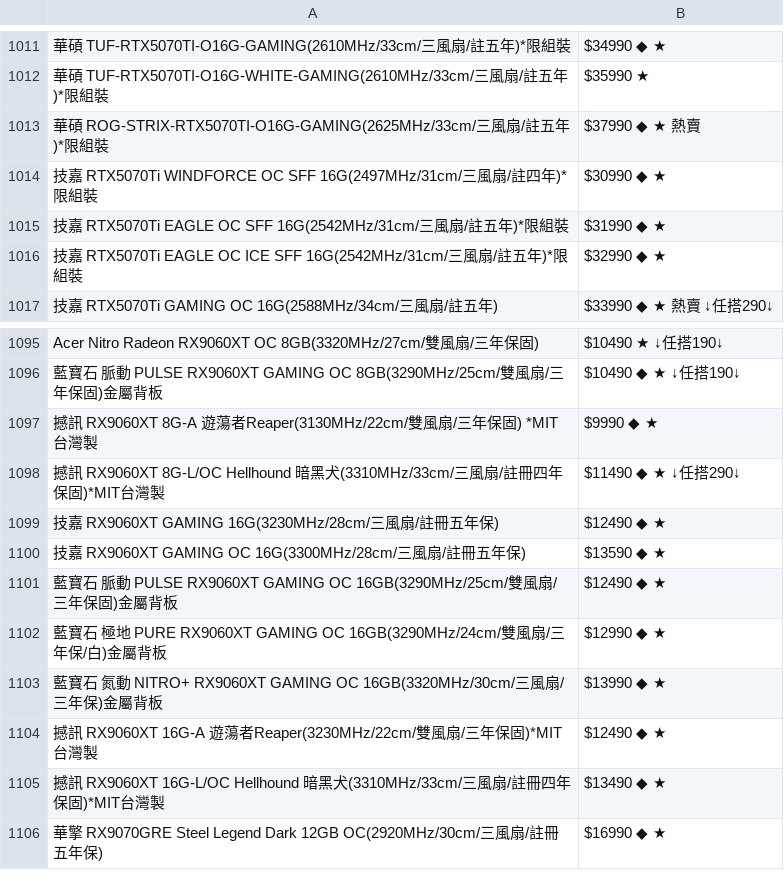
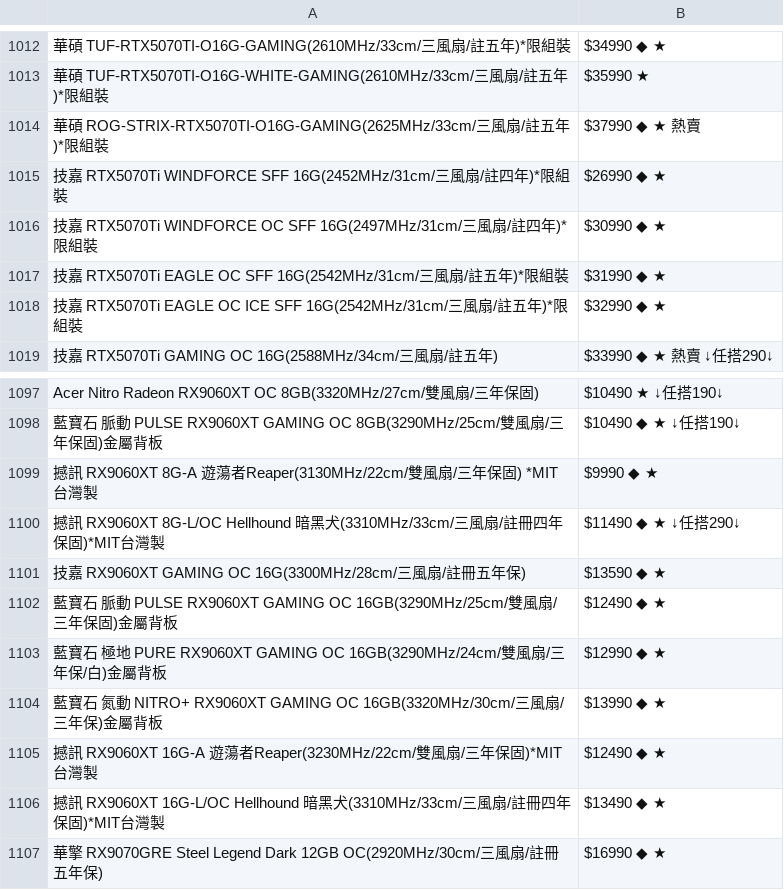
Before and after one commit to suouwang/ops_mid, a CSV file: api.csv, drawn as a sheet; only a part is shown, gaps mark what is left out; removed rows and columns are numbered as before the commit, all else as after; the diff covers the shown part only; the diff names each change by its address in the sheet, - before the commit and + after, or states it on an @@ line.

```diff
--- a/api.csv
+++ b/api.csv
+row 1015: 技嘉 RTX5070Ti WINDFORCE SFF 16G(2452MHz/31cm/三風扇/註四年)*限組裝 | $26990 ◆ ★
-row 1099: 技嘉 RX9060XT GAMING 16G(3230MHz/28cm/三風扇/註冊五年保) | $12490 ◆ ★
```
Also changed, not shown: 4 added rows and 3 removed rows elsewhere in this file, 1 other file.
